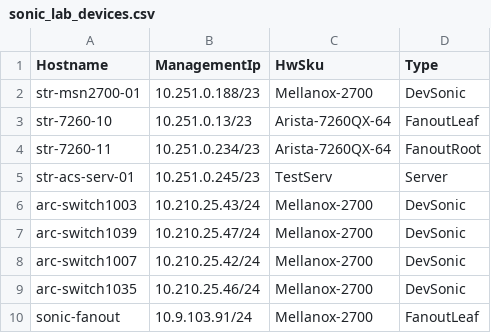
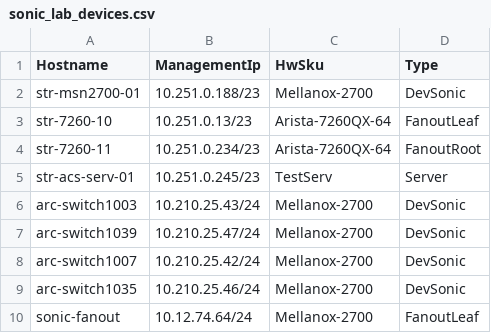
Before and after one commit to yvolynets-mlnx/sonic-mgmt, a CSV file: ansible/files/sonic_lab_devices.csv, drawn as a sheet.

```diff
--- a/ansible/files/sonic_lab_devices.csv
+++ b/ansible/files/sonic_lab_devices.csv
@@ -9,2 +9,2 @@ arc-switch1007,10.210.25.42/24,Mellanox-2700,DevSonic
 arc-switch1035,10.210.25.46/24,Mellanox-2700,DevSonic
-sonic-fanout,10.9.103.91/24,Mellanox-2700,FanoutLeaf
+sonic-fanout,10.12.74.64/24,Mellanox-2700,FanoutLeaf
```
Also changed, not shown: 1 other file.
